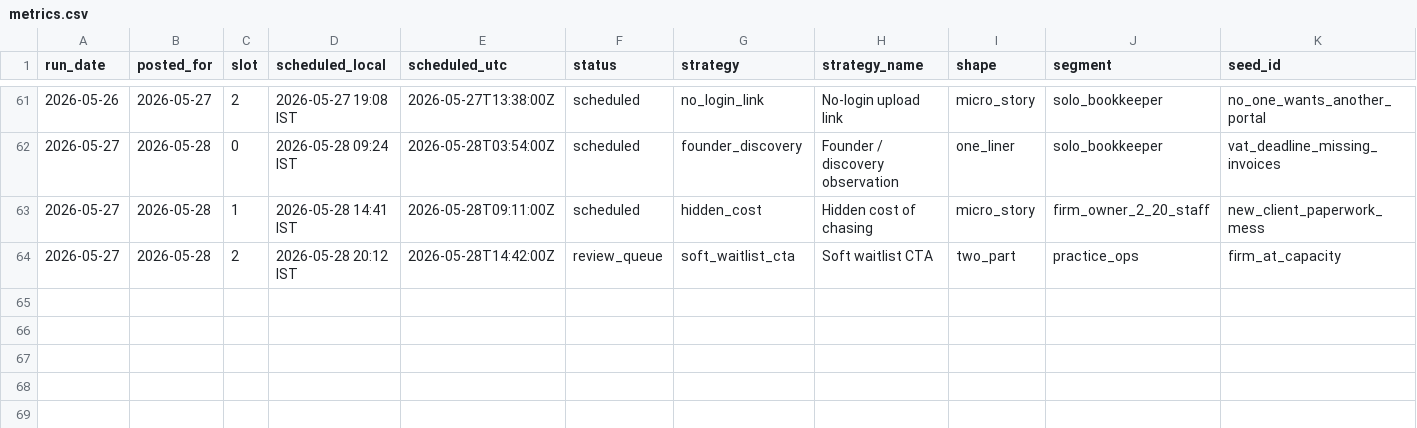
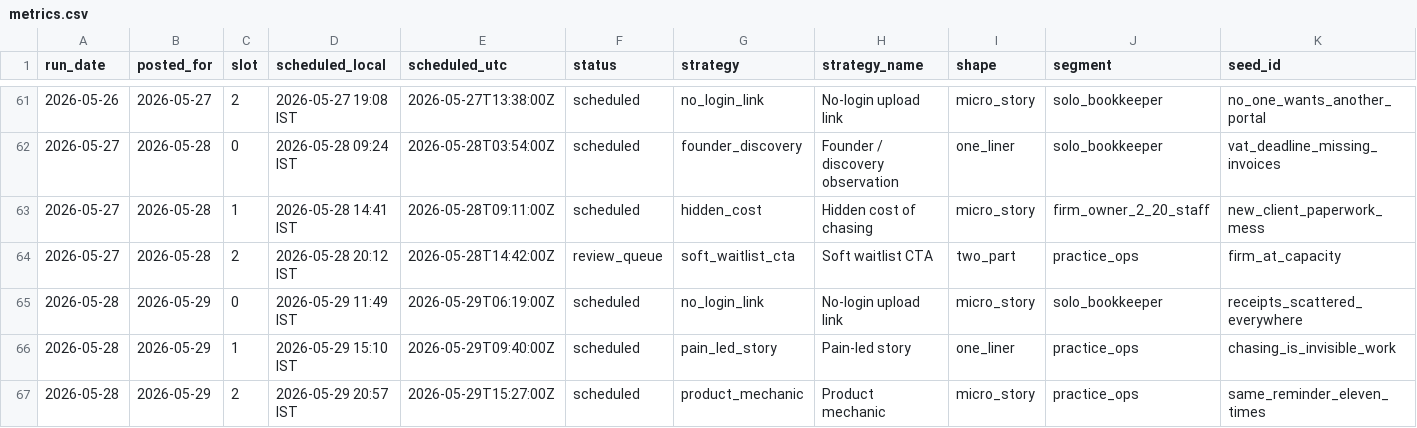
Before and after one commit to saisharan0103/chasedesk-content-engine, a CSV file: logs/metrics.csv, drawn as a sheet; only a part is shown, gaps mark what is left out; rows hold the shown columns only; the diff names each change by its address in the sheet, - before the commit and + after, or states it on an @@ line.

```diff
--- a/logs/metrics.csv
+++ b/logs/metrics.csv
+row 65: 2026-05-28 | 2026-05-29 | 0 | 2026-05-29 11:49 IST | 2026-05-29T06:19:00Z | scheduled | no_login_link | No-login upload link | micro_story | solo_bookkeeper | receipts_scattered_everywhere
+row 66: 2026-05-28 | 2026-05-29 | 1 | 2026-05-29 15:10 IST | 2026-05-29T09:40:00Z | scheduled | pain_led_story | Pain-led story | one_liner | practice_ops | chasing_is_invisible_work
+row 67: 2026-05-28 | 2026-05-29 | 2 | 2026-05-29 20:57 IST | 2026-05-29T15:27:00Z | scheduled | product_mechanic | Product mechanic | micro_story | practice_ops | same_reminder_eleven_times
```
Also changed, not shown: 2 other files.
